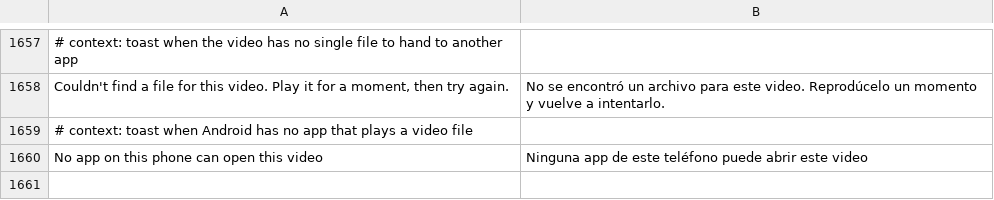
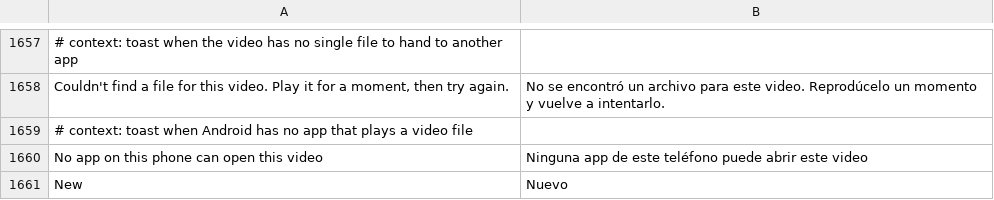
Before and after one commit to JhouHank/HushFacebook, a TSV file: extensions/shared/library/src/main/l10n/es.tsv, drawn as a sheet; only a part is shown, gaps mark what is left out.

```diff
--- a/extensions/shared/library/src/main/l10n/es.tsv
+++ b/extensions/shared/library/src/main/l10n/es.tsv
@@ -1660 +1660,2 @@ Couldn't find a file for this video. Play it for a moment, then try again.	No se
 No app on this phone can open this video	Ninguna app de este teléfono puede abrir este video
+New	Nuevo
```
Also changed, not shown: extensions/shared/library/src/main/l10n/de.tsv, extensions/shared/library/src/main/l10n/in.tsv, 9 other files.
